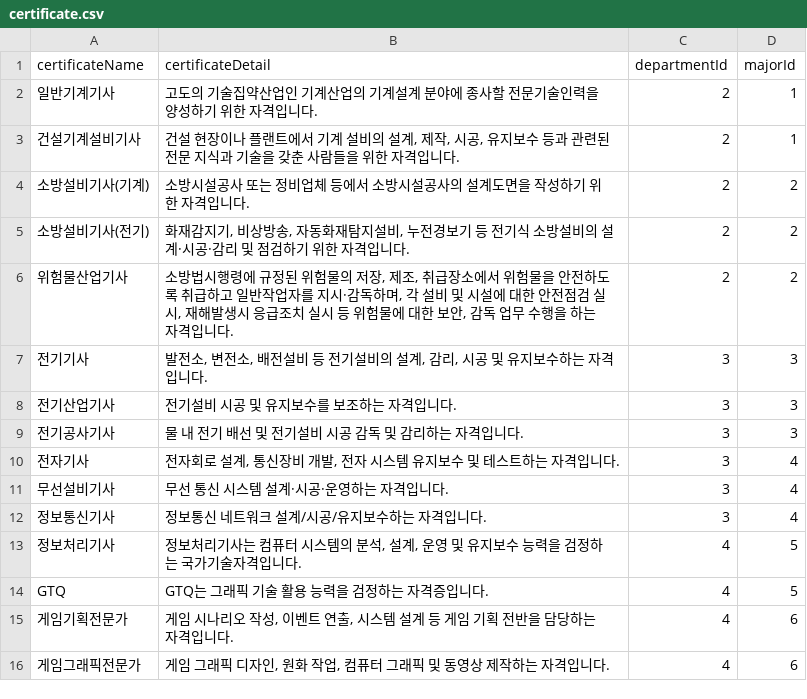
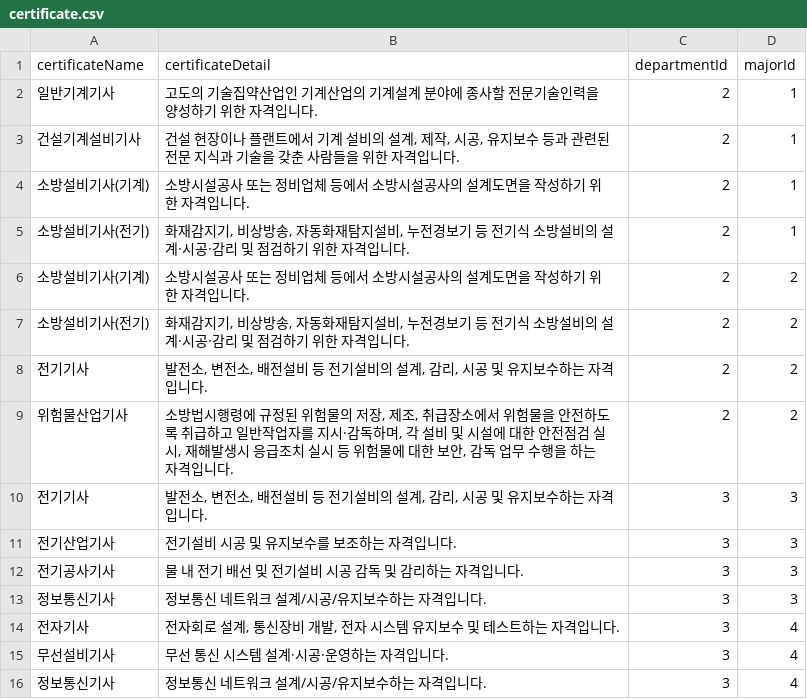
Before and after one commit to 1jihoon/Spring_Certificate, a CSV file: src/main/resources/csv/certificate.csv, drawn as a sheet; only a part is shown; the shorter side is filled out with more unchanged rows; the diff covers the shown part only.

```diff
--- a/src/main/resources/csv/certificate.csv
+++ b/src/main/resources/csv/certificate.csv
@@ -3,4 +3,7 @@
 건설기계설비기사,"건설 현장이나 플랜트에서 기계 설비의 설계, 제작, 시공, 유지보수 등과 관련된 전문 지식과 기술을 갖춘 사람들을 위한 자격입니다.",2,1
+소방설비기사(기계),"소방시설공사 또는 정비업체 등에서 소방시설공사의 설계도면을 작성하기 위한 자격입니다.",2,1
+소방설비기사(전기),"화재감지기, 비상방송, 자동화재탐지설비, 누전경보기 등 전기식 소방설비의 설계·시공·감리 및 점검하기 위한 자격입니다.",2,1
 소방설비기사(기계),"소방시설공사 또는 정비업체 등에서 소방시설공사의 설계도면을 작성하기 위한 자격입니다.",2,2
 소방설비기사(전기),"화재감지기, 비상방송, 자동화재탐지설비, 누전경보기 등 전기식 소방설비의 설계·시공·감리 및 점검하기 위한 자격입니다.",2,2
+전기기사,"발전소, 변전소, 배전설비 등 전기설비의 설계, 감리, 시공 및 유지보수하는 자격입니다.",2,2
 위험물산업기사,"소방법시행령에 규정된 위험물의 저장, 제조, 취급장소에서 위험물을 안전하도록 취급하고 일반작업자를 지시·감독하며, 각 설비 및 시설에 대한 안전점검 실시, 재해발생시 응급조치 실시 등 위험물에 대한 보안, 감독 업무 수행을 하는 자격입니다.",2,2
@@ -9,2 +12,3 @@
 전기공사기사,"물 내 전기 배선 및 전기설비 시공 감독 및 감리하는 자격입니다.",3,3
+정보통신기사,"정보통신 네트워크 설계/시공/유지보수하는 자격입니다.",3,3
 전자기사,"전자회로 설계, 통신장비 개발, 전자 시스템 유지보수 및 테스트하는 자격입니다.",3,4
```
Also changed, not shown: 9 added rows elsewhere in this file, 4 other files.
